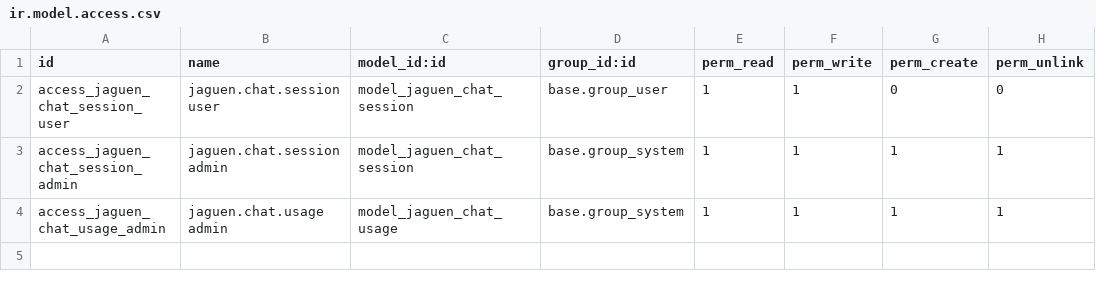
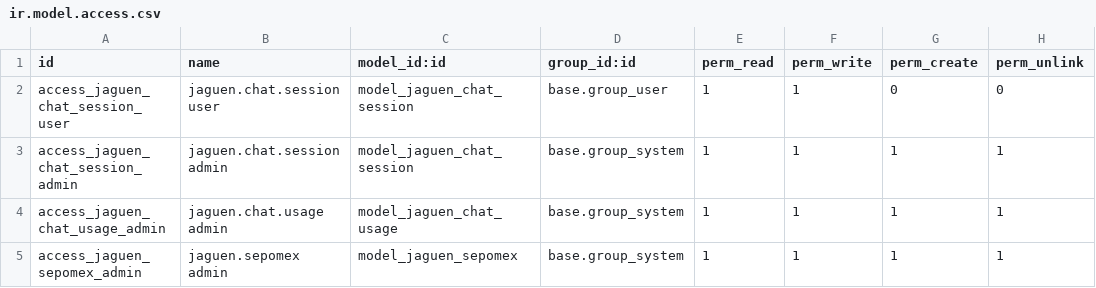
Before and after one commit to humanytek/jaguen, a CSV file: jaguen_website/security/ir.model.access.csv, drawn as a sheet; the diff names each change by its address in the sheet, - before the commit and + after, or states it on an @@ line.

```diff
--- a/jaguen_website/security/ir.model.access.csv
+++ b/jaguen_website/security/ir.model.access.csv
+row 5: access_jaguen_sepomex_admin | jaguen.sepomex admin | model_jaguen_sepomex | base.group_system | 1 | 1 | 1 | 1
```
Also changed, not shown: 15 other files.
